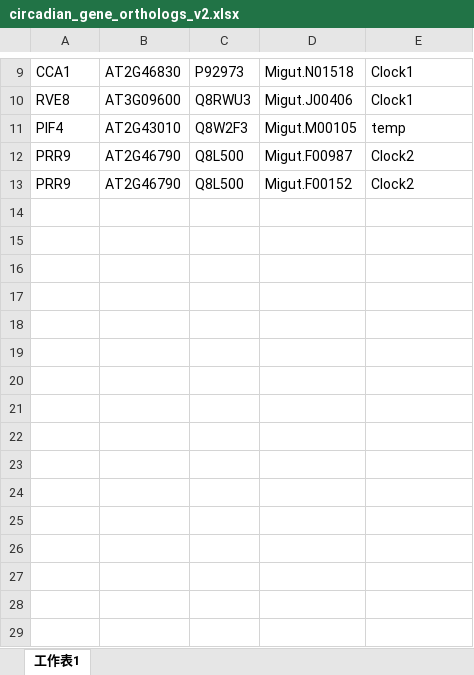
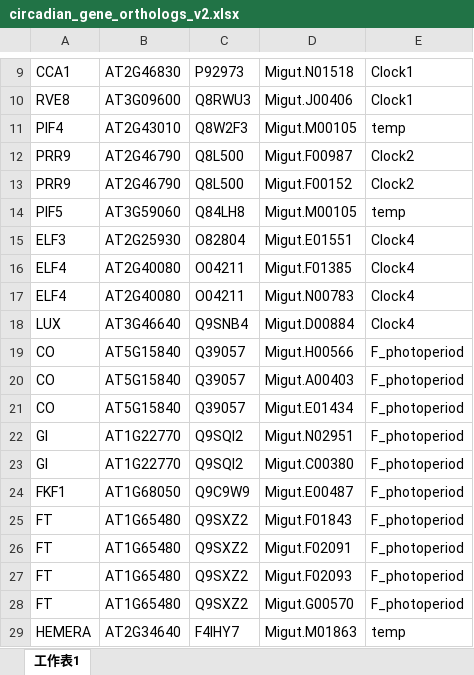
Before and after one commit to loubya/Mimulus_swc_RNAseq, an Excel workbook: circadian_gene_orthologs_v2.xlsx, sheet 工作表1, drawn as a sheet; only a part is shown, gaps mark what is left out; values as stored, in another font and other column widths than the file's, no borders; the diff names each change by its address in the sheet, - before the commit and + after, or states it on an @@ line.

Commit message:
Finish ortholog prediction and the plotting codes for each group.
Finish ortholog prediction and fill all the excel table. Add the rest of
groups (eg. Clock4) in my R script.

```diff
--- a/circadian_gene_orthologs_v2.xlsx (sheet 工作表1)
+++ b/circadian_gene_orthologs_v2.xlsx (sheet 工作表1)
+row 14: PIF5 | AT3G59060 | Q84LH8 | Migut.M00105 | temp
+row 15: ELF3 | AT2G25930 | O82804 | Migut.E01551 | Clock4
+row 16: ELF4 | AT2G40080 | O04211 | Migut.F01385 | Clock4
+row 17: ELF4 | AT2G40080 | O04211 | Migut.N00783 | Clock4
+row 18: LUX | AT3G46640 | Q9SNB4 | Migut.D00884 | Clock4
+row 19: CO | AT5G15840 | Q39057 | Migut.H00566 | F_photoperiod
+row 20: CO | AT5G15840 | Q39057 | Migut.A00403 | F_photoperiod
+row 21: CO | AT5G15840 | Q39057 | Migut.E01434 | F_photoperiod
+row 22: GI | AT1G22770 | Q9SQI2 | Migut.N02951 | F_photoperiod
+row 23: GI | AT1G22770 | Q9SQI2 | Migut.C00380 | F_photoperiod
+row 24: FKF1 | AT1G68050 | Q9C9W9 | Migut.E00487 | F_photoperiod
+row 25: FT | AT1G65480 | Q9SXZ2 | Migut.F01843 | F_photoperiod
+row 26: FT | AT1G65480 | Q9SXZ2 | Migut.F02091 | F_photoperiod
+row 27: FT | AT1G65480 | Q9SXZ2 | Migut.F02093 | F_photoperiod
+row 28: FT | AT1G65480 | Q9SXZ2 | Migut.G00570 | F_photoperiod
+row 29: HEMERA | AT2G34640 | F4IHY7 | Migut.M01863 | temp
```
Also changed, not shown: 1 other file.
